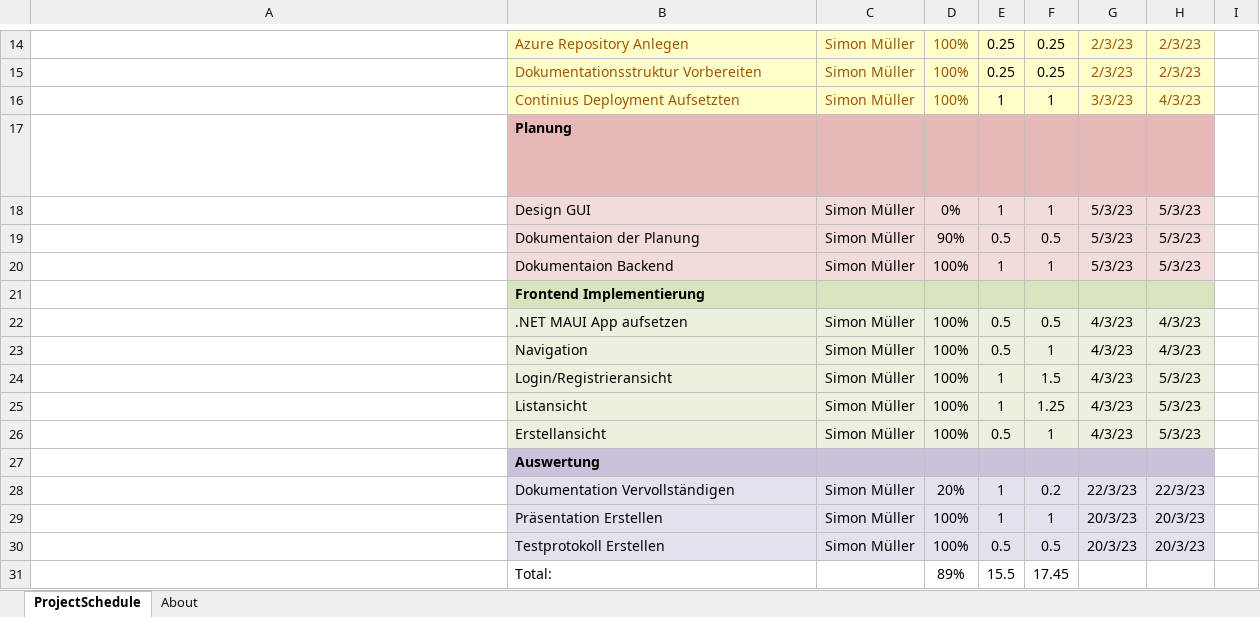
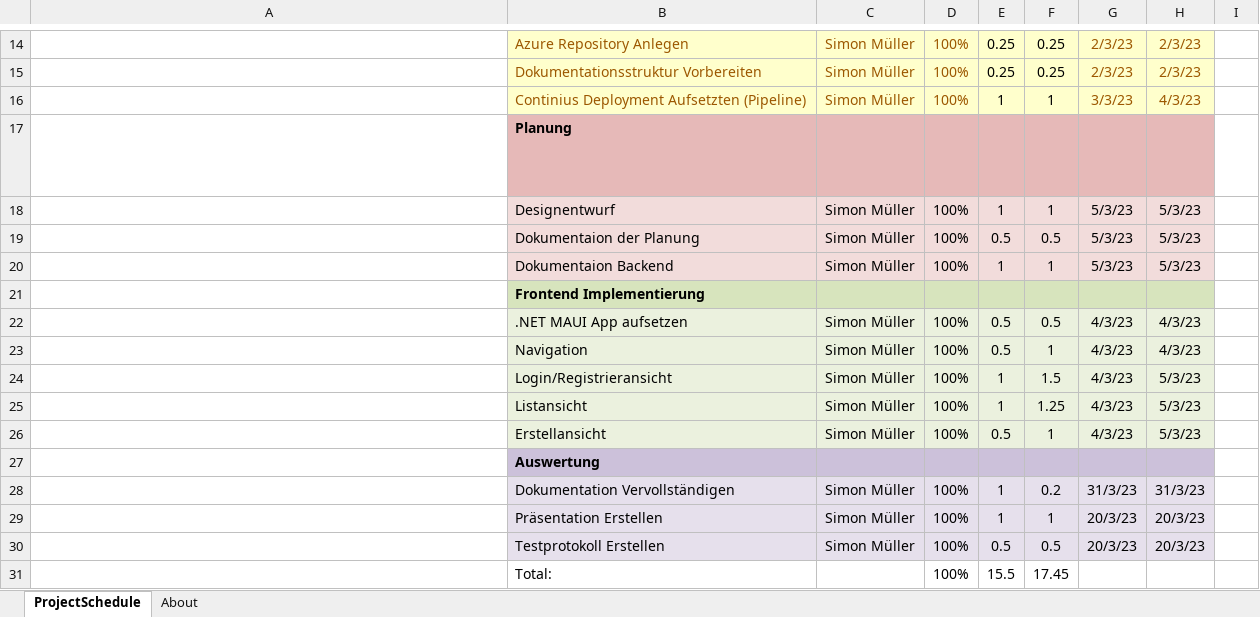
Before and after one commit to Appli4Ever/SaveUp, an Excel workbook: docs/Planung/Gantt-Zeitplan.xlsx, sheet ProjectSchedule, drawn as a sheet; only a part is shown, gaps mark what is left out; long unchanged cells end in …; values as stored, in another font and other column widths than the file's, no borders; conditional formats not drawn; the diff names each change by its address in the sheet, - before the commit and + after, or states it on an @@ line.

```diff
--- a/docs/Planung/Gantt-Zeitplan.xlsx (sheet ProjectSchedule)
+++ b/docs/Planung/Gantt-Zeitplan.xlsx (sheet ProjectSchedule)
-B16: Continius Deployment Aufsetzten
+B16: Continius Deployment Aufsetzten (Pipeline)
-B18: Design GUI
+B18: Designentwurf
-D18: 0%
+D18: 100%
-D19: 90%
+D19: 100%
-D28: 20%
+D28: 100%
-G28: 22/3/23
+G28: 31/3/23
-H28: 22/3/23
+H28: 31/3/23
-D31: 89%
+D31: 100%
```
Also changed, not shown: 24 other files.
